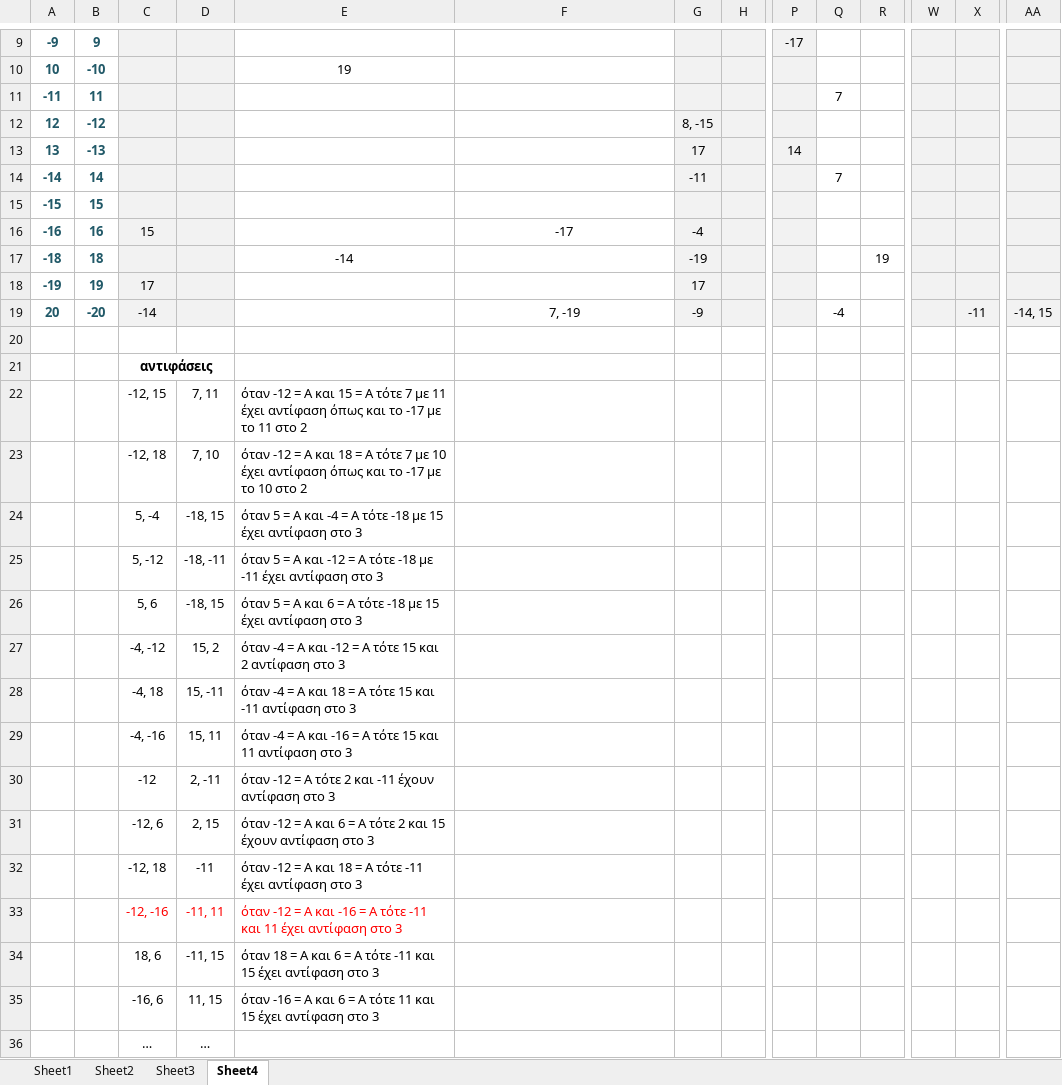
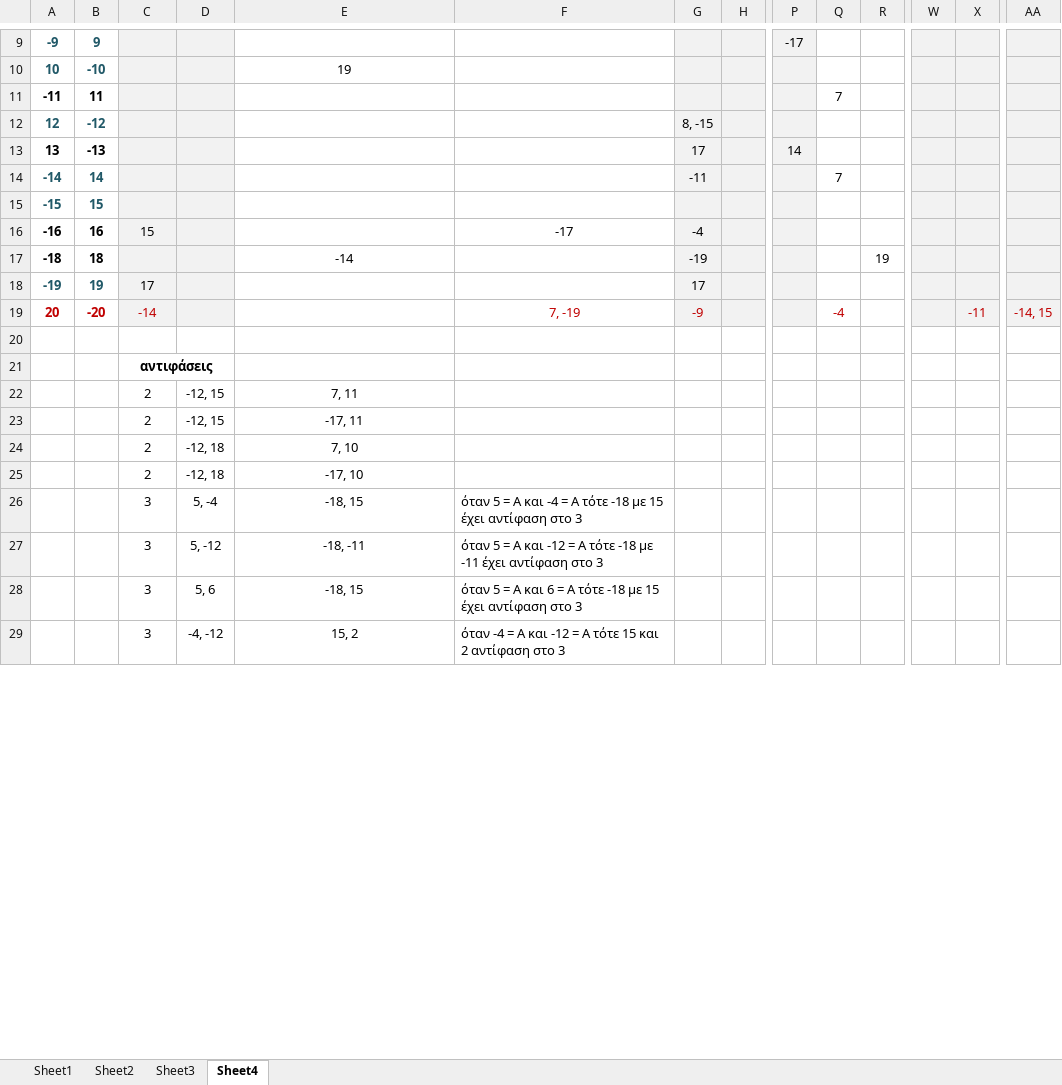
Before and after one commit to kritikov/SATCalculator-released, an Excel workbook: SATCalculator/Resources/sat tables.xlsx, sheet Sheet4, drawn as a sheet; only a part is shown, gaps mark what is left out; values as stored, in another font and other column widths than the file's, no borders; removed rows and columns are numbered as before the commit, all else as after; rows hold the shown columns only; the diff covers the shown part only; the diff names each change by its address in the sheet, - before the commit and + after, or states it on an @@ line.

Commit message:
working

```diff
--- a/SATCalculator/Resources/sat tables.xlsx (sheet Sheet4)
+++ b/SATCalculator/Resources/sat tables.xlsx (sheet Sheet4)
-A11:B11 text colour: #215968
+A11:B11 text colour: black
-A13:B13 text colour: #215968
+A13:B13 text colour: black
-A16:B17 text colour: #215968
+A16:B17 text colour: black
-A19:B19 text colour: #215968
+A19:B19 text colour: #C00000
-C19 text colour: black
+C19 text colour: #C00000
-F19:G19 text colour: black
+F19:G19 text colour: #C00000
-Q19 text colour: black
+Q19 text colour: #C00000
-X19 text colour: black
+X19 text colour: #C00000
-AA19 text colour: black
+AA19 text colour: #C00000
-row 22:  |  | -12, 15 | 7, 11 | όταν -12 = Α και 15 = Α τότε 7 με 11 έχει αντίφαση όπως και το -17 με το 11 στο 2
-row 23:  |  | -12, 18 | 7, 10 | όταν -12 = Α και 18 = Α τότε 7 με 10 έχει αντίφαση όπως και το -17 με το 10 στο 2
-row 24:  |  | 5, -4 | -18, 15 | όταν 5 = Α και -4 = Α τότε -18 με 15 έχει αντίφαση στο 3
-row 25:  |  | 5, -12 | -18, -11 | όταν 5 = Α και -12 = Α τότε -18 με -11 έχει αντίφαση στο 3
-row 26:  |  | 5, 6 | -18, 15 | όταν 5 = Α και 6 = Α τότε -18 με 15 έχει αντίφαση στο 3
-row 27:  |  | -4, -12 | 15, 2 | όταν -4 = Α και -12 = Α τότε 15 και 2 αντίφαση στο 3
-row 28:  |  | -4, 18 | 15, -11 | όταν -4 = Α και 18 = Α τότε 15 και -11 αντίφαση στο 3
-row 29:  |  | -4, -16 | 15, 11 | όταν -4 = Α και -16 = Α τότε 15 και 11 αντίφαση στο 3
-row 30:  |  | -12 | 2, -11 | όταν -12 = Α τότε 2 και -11 έχουν αντίφαση στο 3
-row 31:  |  | -12, 6 | 2, 15 | όταν -12 = Α και 6 = Α τότε 2 και 15 έχουν αντίφαση στο 3
-row 32:  |  | -12, 18 | -11 | όταν -12 = Α και 18 = Α τότε -11 έχει αντίφαση στο 3
-row 33:  |  | -12, -16 | -11, 11 | όταν -12 = Α και -16 = Α τότε -11 και 11 έχει αντίφαση στο 3
-row 34:  |  | 18, 6 | -11, 15 | όταν 18 = Α και 6 = Α τότε -11 και 15 έχει αντίφαση στο 3
-row 35:  |  | -16, 6 | 11, 15 | όταν -16 = Α και 6 = Α τότε 11 και 15 έχει αντίφαση στο 3
-row 36:  |  | … | …
+row 22:  |  | 2 | -12, 15 | 7, 11
+row 23:  |  | 2 | -12, 15 | -17, 11
+row 24:  |  | 2 | -12, 18 | 7, 10
+row 25:  |  | 2 | -12, 18 | -17, 10
+row 26:  |  | 3 | 5, -4 | -18, 15 | όταν 5 = Α και -4 = Α τότε -18 με 15 έχει αντίφαση στο 3
+row 27:  |  | 3 | 5, -12 | -18, -11 | όταν 5 = Α και -12 = Α τότε -18 με -11 έχει αντίφαση στο 3
+row 28:  |  | 3 | 5, 6 | -18, 15 | όταν 5 = Α και 6 = Α τότε -18 με 15 έχει αντίφαση στο 3
+row 29:  |  | 3 | -4, -12 | 15, 2 | όταν -4 = Α και -12 = Α τότε 15 και 2 αντίφαση στο 3
```
Also changed, not shown: 84 added rows elsewhere in this sheet.
